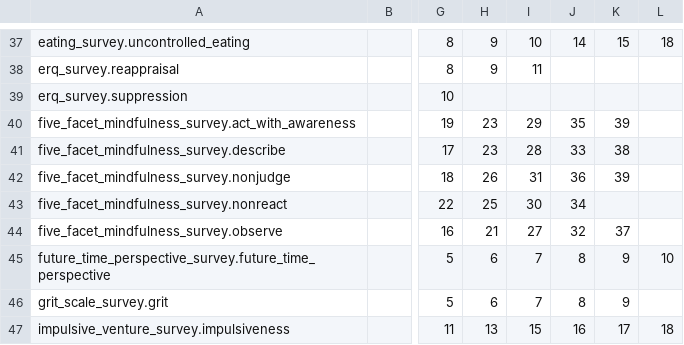
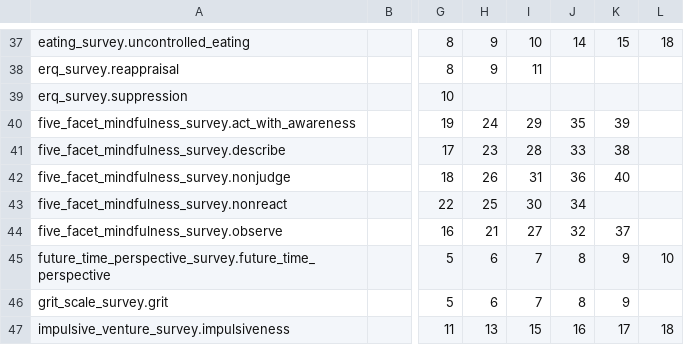
Before and after one commit to zenkavi/expfactory-analysis, a CSV file: expanalysis/experiments/survey_subscale_reference.csv, drawn as a sheet; only a part is shown, gaps mark what is left out; the diff names each change by its address in the sheet, - before the commit and + after, or states it on an @@ line.

Commit message:
fixed bug with FFMQ

```diff
--- a/expanalysis/experiments/survey_subscale_reference.csv
+++ b/expanalysis/experiments/survey_subscale_reference.csv
-H40: 23
+H40: 24
-K42: 39
+K42: 40
```
